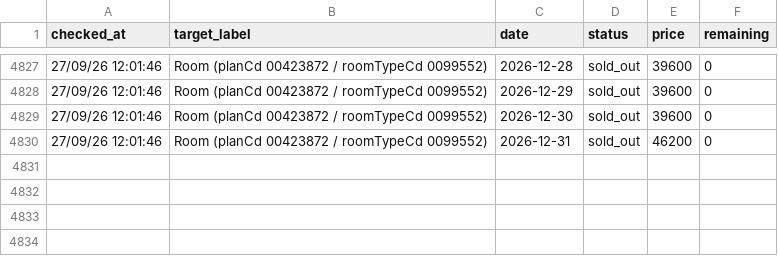
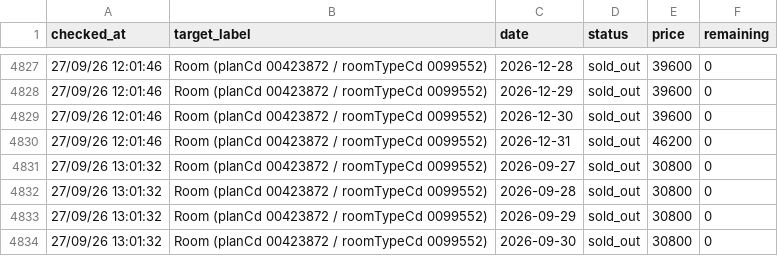
Before and after one commit to chawapans/hpdsp-watcher, a CSV file: logs/history.csv, drawn as a sheet; only a part is shown, gaps mark what is left out.

```diff
--- a/logs/history.csv
+++ b/logs/history.csv
@@ -4830 +4830,5 @@ checked_at,target_label,date,status,price,remaining
 27/09/26 12:01:46,Room (planCd 00423872 / roomTypeCd 0099552),2026-12-31,sold_out,46200,0
+27/09/26 13:01:32,Room (planCd 00423872 / roomTypeCd 0099552),2026-09-27,sold_out,30800,0
+27/09/26 13:01:32,Room (planCd 00423872 / roomTypeCd 0099552),2026-09-28,sold_out,30800,0
+27/09/26 13:01:32,Room (planCd 00423872 / roomTypeCd 0099552),2026-09-29,sold_out,30800,0
+27/09/26 13:01:32,Room (planCd 00423872 / roomTypeCd 0099552),2026-09-30,sold_out,30800,0
```
Also changed, not shown: 2 other files.
